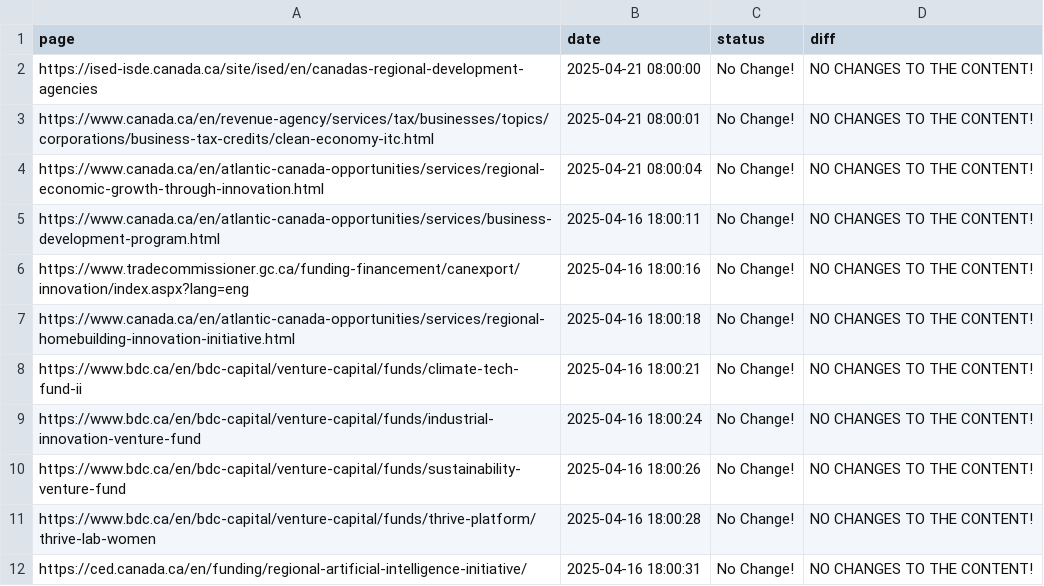
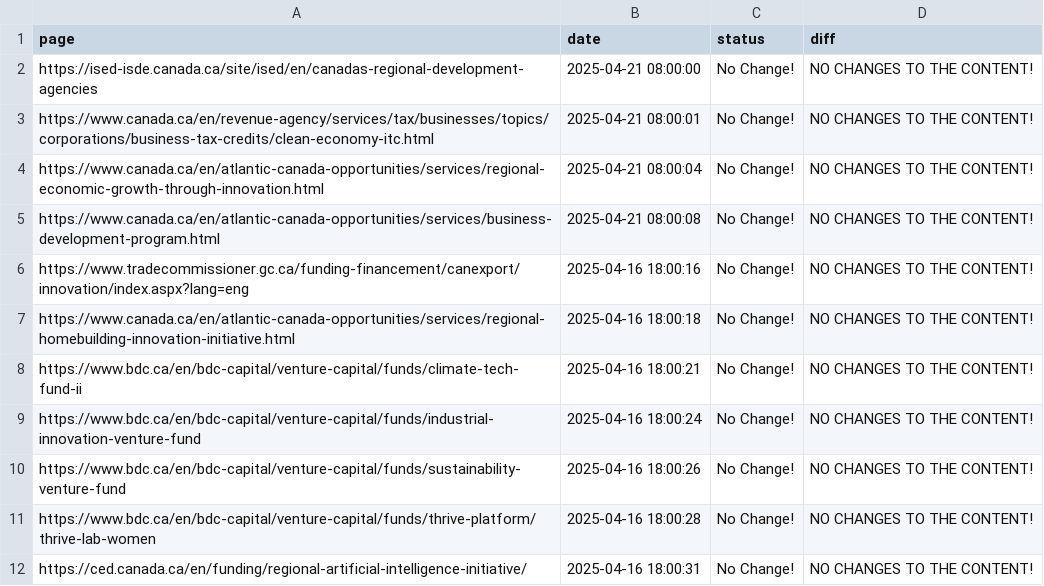
Before and after one commit to Ling-Jun/CGH, a CSV file: grants.csv, drawn as a sheet; only a part is shown; the diff names each change by its address in the sheet, - before the commit and + after, or states it on an @@ line.

Commit message:
Content update for ENTIRE LOCAL REPO at 2025-04-21  08-00-10

```diff
--- a/grants.csv
+++ b/grants.csv
-B5 (date): 2025-04-16 18:00:11
+B5 (date): 2025-04-21 08:00:08
```
